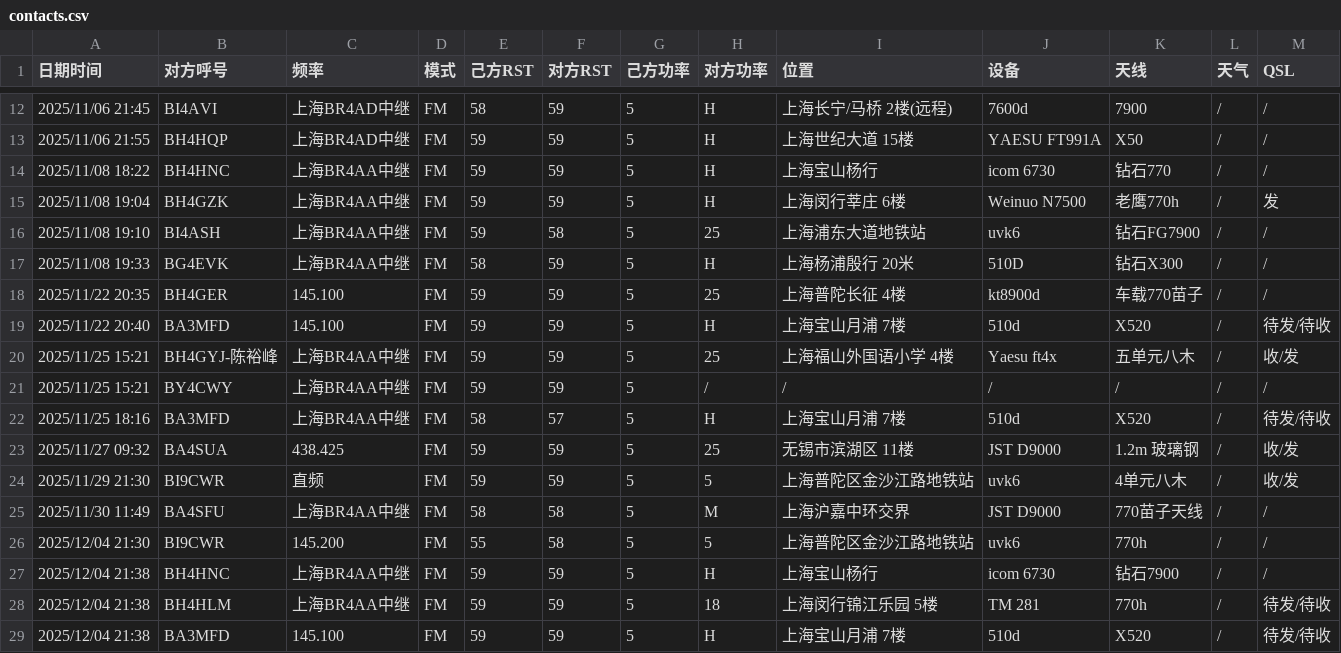
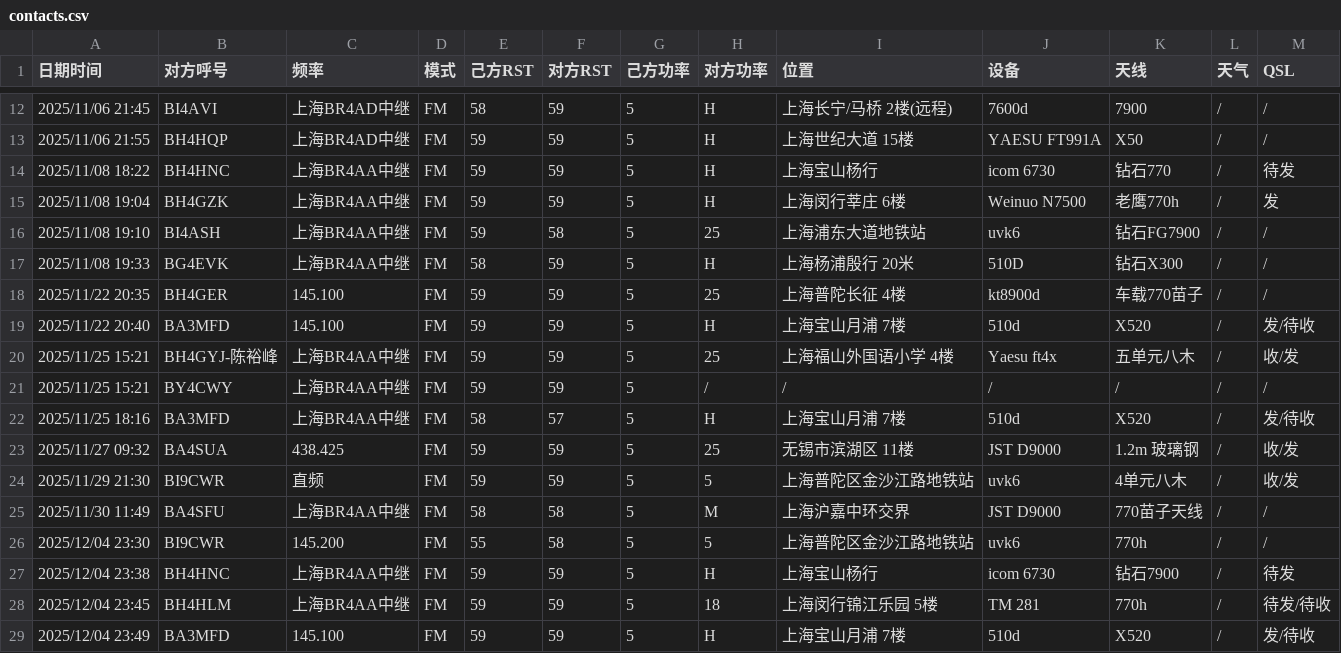
Before and after one commit to iuu6/bh4hom, a CSV file: contacts.csv, drawn as a sheet; only a part is shown, gaps mark what is left out.

Commit message:
Feat: more logs

```diff
--- a/contacts.csv
+++ b/contacts.csv
@@ -13,3 +13,3 @@
 2025/11/06 21:55,BH4HQP,上海BR4AD中继,FM,59,59,5,H,上海世纪大道 15楼,YAESU FT991A,X50,/,/
-2025/11/08 18:22,BH4HNC,上海BR4AA中继,FM,59,59,5,H,上海宝山杨行,icom 6730,钻石770,/,/
+2025/11/08 18:22,BH4HNC,上海BR4AA中继,FM,59,59,5,H,上海宝山杨行,icom 6730,钻石770,/,待发
 2025/11/08 19:04,BH4GZK,上海BR4AA中继,FM,59,59,5,H,上海闵行莘庄 6楼,Weinuo N7500,老鹰770h,/,发
@@ -18,6 +18,6 @@
 2025/11/22 20:35,BH4GER,145.100,FM,59,59,5,25,上海普陀长征 4楼,kt8900d,车载770苗子,/,/
-2025/11/22 20:40,BA3MFD,145.100,FM,59,59,5,H,上海宝山月浦 7楼,510d,X520,/,待发/待收
+2025/11/22 20:40,BA3MFD,145.100,FM,59,59,5,H,上海宝山月浦 7楼,510d,X520,/,发/待收
 2025/11/25 15:21,BH4GYJ-陈裕峰,上海BR4AA中继,FM,59,59,5,25,上海福山外国语小学 4楼,Yaesu ft4x,五单元八木,/,收/发
 2025/11/25 15:21,BY4CWY,上海BR4AA中继,FM,59,59,5,/,/,/,/,/,/
-2025/11/25 18:16,BA3MFD,上海BR4AA中继,FM,58,57,5,H,上海宝山月浦 7楼,510d,X520,/,待发/待收
+2025/11/25 18:16,BA3MFD,上海BR4AA中继,FM,58,57,5,H,上海宝山月浦 7楼,510d,X520,/,发/待收
 2025/11/27 09:32,BA4SUA,438.425,FM,59,59,5,25,无锡市滨湖区 11楼,JST D9000,1.2m 玻璃钢,/,收/发
@@ -25,5 +25,5 @@
 2025/11/30 11:49,BA4SFU,上海BR4AA中继,FM,58,58,5,M,上海沪嘉中环交界,JST D9000,770苗子天线,/,/
-2025/12/04 21:30,BI9CWR,145.200,FM,55,58,5,5,上海普陀区金沙江路地铁站,uvk6,770h,/,/
-2025/12/04 21:38,BH4HNC,上海BR4AA中继,FM,59,59,5,H,上海宝山杨行,icom 6730,钻石7900,/,/
-2025/12/04 21:38,BH4HLM,上海BR4AA中继,FM,59,59,5,18,上海闵行锦江乐园 5楼,TM 281,770h,/,待发/待收
-2025/12/04 21:38,BA3MFD,145.100,FM,59,59,5,H,上海宝山月浦 7楼,510d,X520,/,待发/待收
+2025/12/04 23:30,BI9CWR,145.200,FM,55,58,5,5,上海普陀区金沙江路地铁站,uvk6,770h,/,/
+2025/12/04 23:38,BH4HNC,上海BR4AA中继,FM,59,59,5,H,上海宝山杨行,icom 6730,钻石7900,/,待发
+2025/12/04 23:45,BH4HLM,上海BR4AA中继,FM,59,59,5,18,上海闵行锦江乐园 5楼,TM 281,770h,/,待发/待收
+2025/12/04 23:49,BA3MFD,145.100,FM,59,59,5,H,上海宝山月浦 7楼,510d,X520,/,发/待收
```
